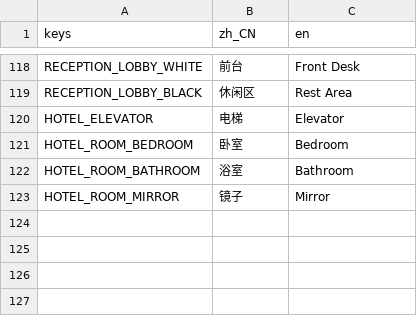
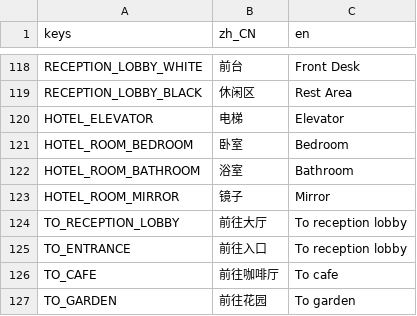
Before and after one commit to godothub/siamese_chess, a CSV file: assets/text/mechanic.csv, drawn as a sheet; only a part is shown, gaps mark what is left out; the diff names each change by its address in the sheet, - before the commit and + after, or states it on an @@ line.

```diff
--- a/assets/text/mechanic.csv
+++ b/assets/text/mechanic.csv
+row 124: TO_RECEPTION_LOBBY | 前往大厅 | To reception lobby
+row 125: TO_ENTRANCE | 前往入口 | To reception lobby
+row 126: TO_CAFE | 前往咖啡厅 | To cafe
+row 127: TO_GARDEN | 前往花园 | To garden
```
Also changed, not shown: 11 other files.
